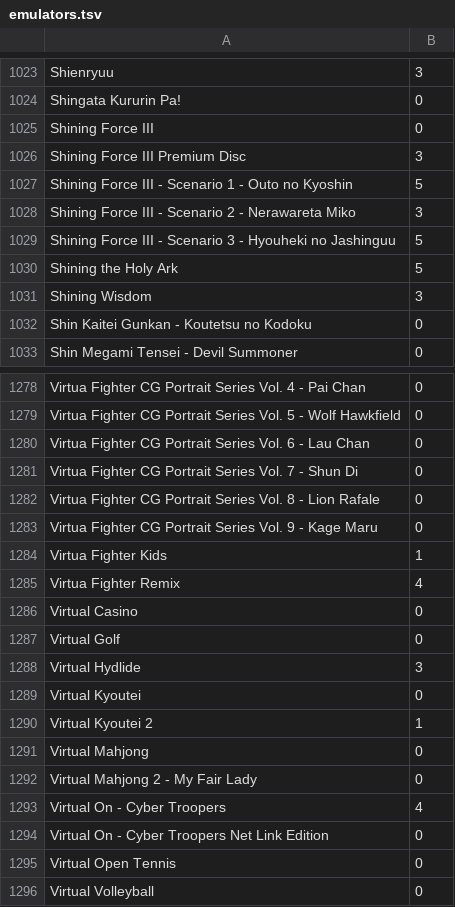
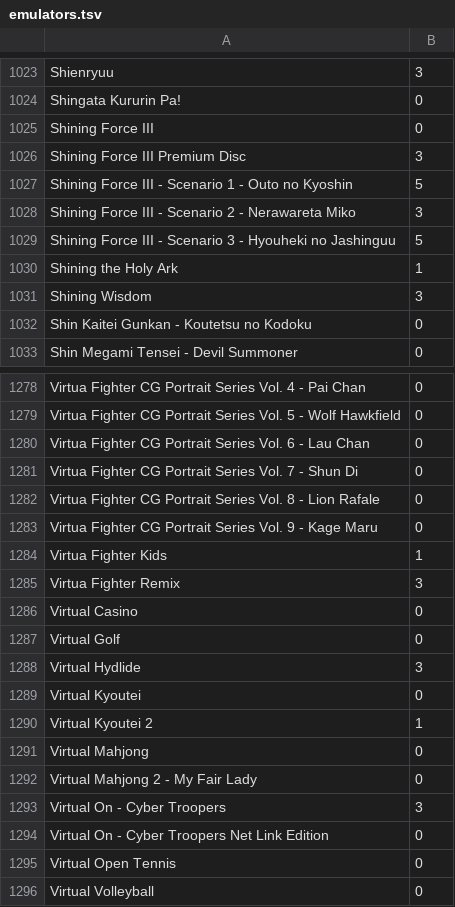
Before and after one commit to obrie/retrokit, a TSV file: config/systems/saturn/emulators.tsv, drawn as a sheet; only a part is shown, gaps mark what is left out; the diff covers the shown part only.

```diff
--- a/config/systems/saturn/emulators.tsv
+++ b/config/systems/saturn/emulators.tsv
@@ -1029,3 +1029,3 @@ Shining Force III - Scenario 2 - Nerawareta Miko	3
 Shining Force III - Scenario 3 - Hyouheki no Jashinguu	5
-Shining the Holy Ark	5
+Shining the Holy Ark	1
 Shining Wisdom	3
@@ -1284,3 +1284,3 @@ Virtua Fighter CG Portrait Series Vol. 9 - Kage Maru	0
 Virtua Fighter Kids	1
-Virtua Fighter Remix	4
+Virtua Fighter Remix	3
 Virtual Casino	0
@@ -1292,3 +1292,3 @@ Virtual Mahjong	0
 Virtual Mahjong 2 - My Fair Lady	0
-Virtual On - Cyber Troopers	4
+Virtual On - Cyber Troopers	3
 Virtual On - Cyber Troopers Net Link Edition	0
```
Also changed, not shown: 5 edited cells elsewhere in this file.
